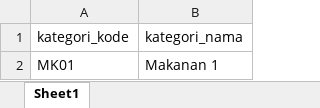
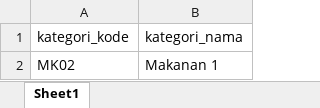
Before and after one commit to aishaaaara/PWL_POS, an Excel workbook: public/template_kategori.xlsx, sheet Sheet1, drawn as a sheet; values as stored, in another font and other column widths than the file's, no borders; the diff names each change by its address in the sheet, - before the commit and + after, or states it on an @@ line.

```diff
--- a/public/template_kategori.xlsx (sheet Sheet1)
+++ b/public/template_kategori.xlsx (sheet Sheet1)
-A2 (kategori_kode): MK01
+A2 (kategori_kode): MK02
```
Also changed, not shown: public/template_barang.xlsx, public/template_level.xlsx, 34 other files.
